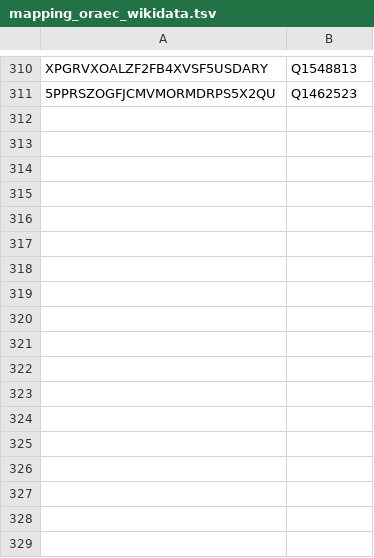
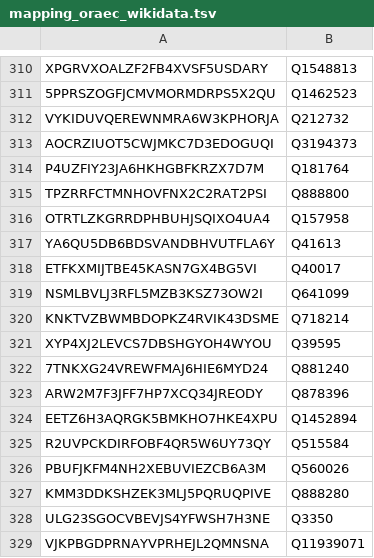
Before and after one commit to JKatzwinkel/corpus_raw_data, a TSV file: mapping_oraec_wikidata.tsv, drawn as a sheet; only a part is shown, gaps mark what is left out; the diff names each change by its address in the sheet, - before the commit and + after, or states it on an @@ line.

Commit message:
map some wikidata items to TLA thesaurus date entries

```diff
--- a/mapping_oraec_wikidata.tsv
+++ b/mapping_oraec_wikidata.tsv
+row 312: VYKIDUVQEREWNMRA6W3KPHORJA | Q212732
+row 313: AOCRZIUOT5CWJMKC7D3EDOGUQI | Q3194373
+row 314: P4UZFIY23JA6HKHGBFKRZX7D7M | Q181764
+row 315: TPZRRFCTMNHOVFNX2C2RAT2PSI | Q888800
+row 316: OTRTLZKGRRDPHBUHJSQIXO4UA4 | Q157958
+row 317: YA6QU5DB6BDSVANDBHVUTFLA6Y | Q41613
+row 318: ETFKXMIJTBE45KASN7GX4BG5VI | Q40017
+row 319: NSMLBVLJ3RFL5MZB3KSZ73OW2I | Q641099
+row 320: KNKTVZBWMBDOPKZ4RVIK43DSME | Q718214
+row 321: XYP4XJ2LEVCS7DBSHGYOH4WYOU | Q39595
+row 322: 7TNKXG24VREWFMAJ6HIE6MYD24 | Q881240
+row 323: ARW2M7F3JFF7HP7XCQ34JREODY | Q878396
+row 324: EETZ6H3AQRGK5BMKHO7HKE4XPU | Q1452894
+row 325: R2UVPCKDIRFOBF4QR5W6UY73QY | Q515584
+row 326: PBUFJKFM4NH2XEBUVIEZCB6A3M | Q560026
+row 327: KMM3DDKSHZEK3MLJ5PQRUQPIVE | Q888280
+row 328: ULG23SGOCVBEVJS4YFWSH7H3NE | Q3350
+row 329: VJKPBGDPRNAYVPRHEJL2QMNSNA | Q11939071
```
